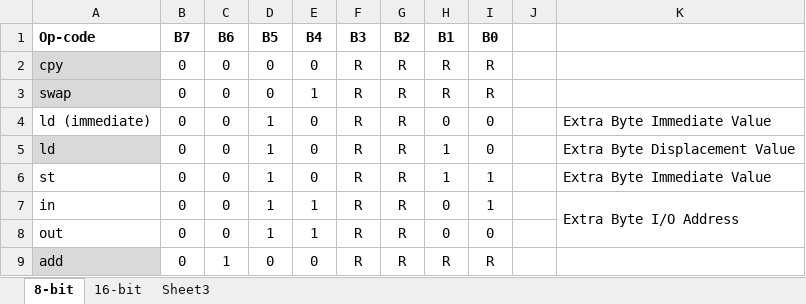
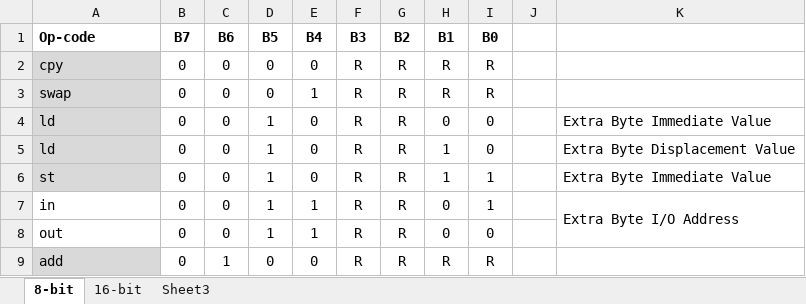
Before and after one commit to fronzbot/CPyU, an Excel workbook: ISA.xlsx, sheet 8-bit, drawn as a sheet; only a part is shown; values as stored, in another font and other column widths than the file's, no borders; the diff names each change by its address in the sheet, - before the commit and + after, or states it on an @@ line.

```diff
--- a/ISA.xlsx (sheet 8-bit)
+++ b/ISA.xlsx (sheet 8-bit)
-A4 (Op-code): ld (immediate)
+A4 (Op-code): ld
-A4 fill: none
+A4 fill: #D9D9D9
-A6 fill: none
+A6 fill: #D9D9D9
```
Also changed, not shown: 4 other files.
